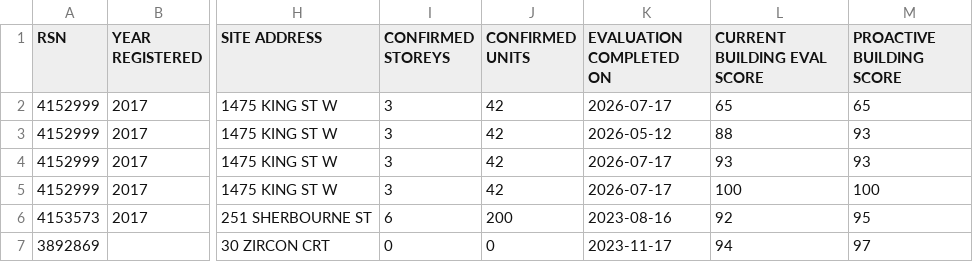
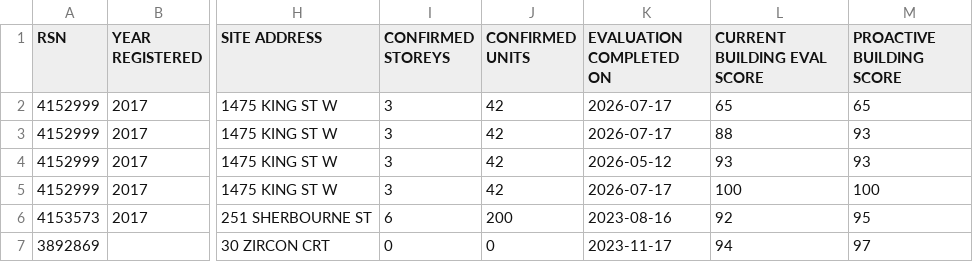
Before and after one commit to benwebber/open-data-toronto-rentsafe, a CSV file: data/evaluations.csv, drawn as a sheet; only a part is shown, gaps mark what is left out; the diff names each change by its address in the sheet, - before the commit and + after, or states it on an @@ line.

```diff
--- a/data/evaluations.csv
+++ b/data/evaluations.csv
-K3 (EVALUATION COMPLETED ON): 2026-05-12
+K3 (EVALUATION COMPLETED ON): 2026-07-17
-K4 (EVALUATION COMPLETED ON): 2026-07-17
+K4 (EVALUATION COMPLETED ON): 2026-05-12
```
